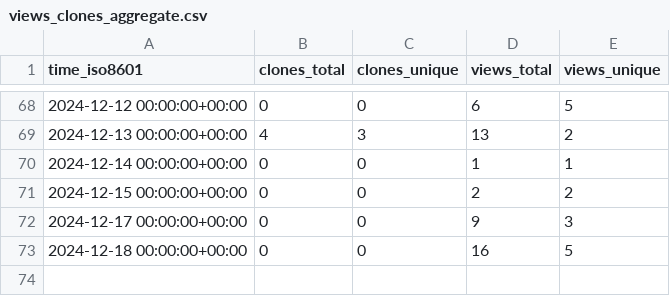
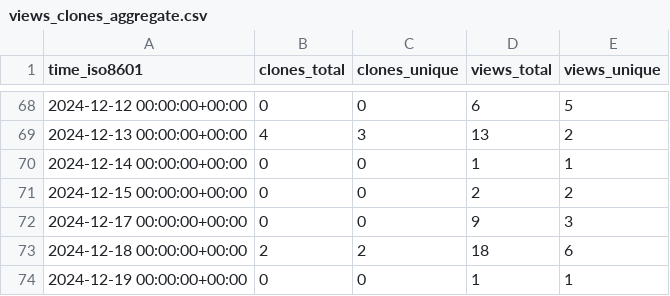
Before and after one commit to peff74/ACS712_ESP8266, a CSV file: peff74/ACS712_ESP8266/ghrs-data/views_clones_aggregate.csv, drawn as a sheet; only a part is shown, gaps mark what is left out.

```diff
--- a/peff74/ACS712_ESP8266/ghrs-data/views_clones_aggregate.csv
+++ b/peff74/ACS712_ESP8266/ghrs-data/views_clones_aggregate.csv
@@ -72,2 +72,3 @@ time_iso8601,clones_total,clones_unique,views_total,views_unique
 2024-12-17 00:00:00+00:00,0,0,9,3
-2024-12-18 00:00:00+00:00,0,0,16,5
+2024-12-18 00:00:00+00:00,2,2,18,6
+2024-12-19 00:00:00+00:00,0,0,1,1
```
Also changed, not shown: 1 other file.
